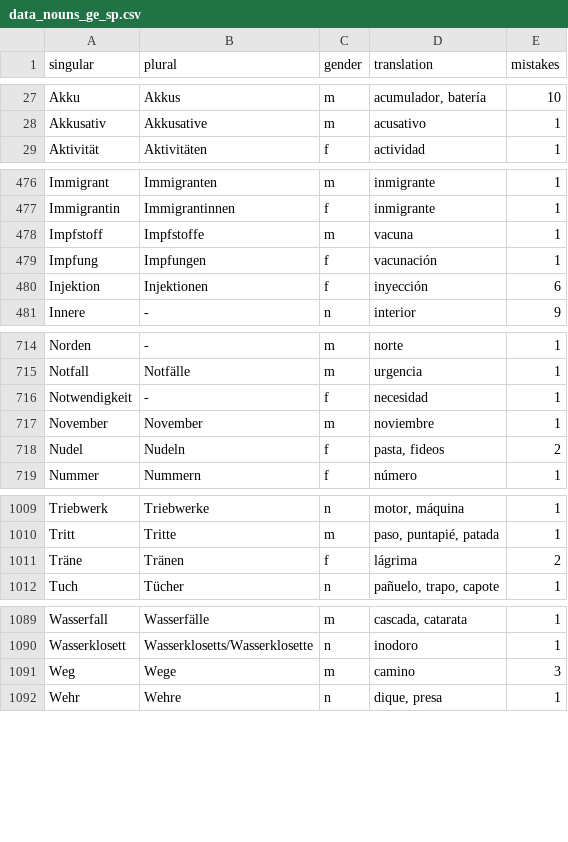
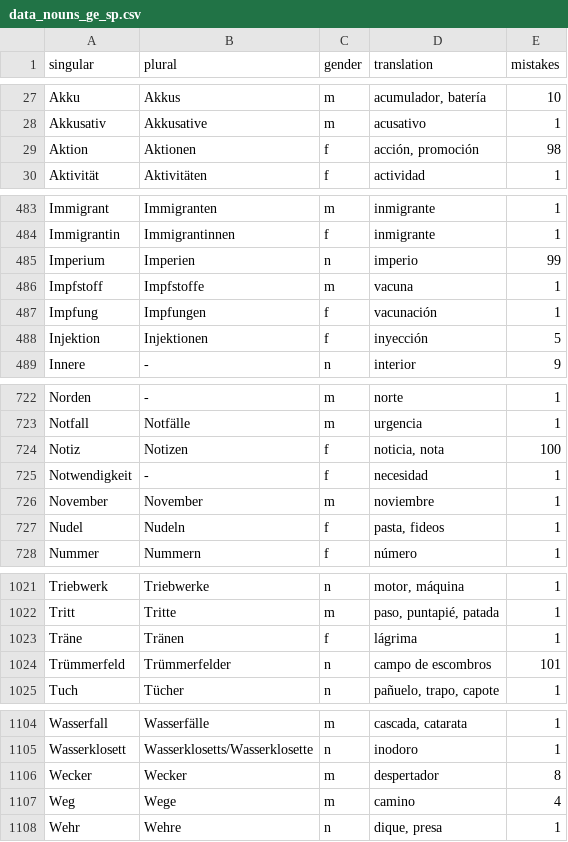
Before and after one commit to kaluzap/word-genders, a CSV file: data/data_nouns_ge_sp.csv, drawn as a sheet; only a part is shown, gaps mark what is left out; the diff covers the shown part only.

```diff
--- a/data/data_nouns_ge_sp.csv
+++ b/data/data_nouns_ge_sp.csv
@@ -28,2 +28,3 @@
 "Akkusativ","Akkusative","m","acusativo",1
+"Aktion","Aktionen","f","acción, promoción",98
 "Aktivität","Aktivitäten","f","actividad",1
@@ -477,5 +484,6 @@
 "Immigrantin","Immigrantinnen","f","inmigrante",1
+"Imperium","Imperien","n","imperio",99
 "Impfstoff","Impfstoffe","m","vacuna",1
 "Impfung","Impfungen","f","vacunación",1
-"Injektion","Injektionen","f","inyección",6
+"Injektion","Injektionen","f","inyección",5
 "Innere","-","n","interior",9
@@ -715,5 +723,6 @@
 "Notfall","Notfälle","m","urgencia",1
+"Notiz","Notizen","f","noticia, nota",100
 "Notwendigkeit","-","f","necesidad",1
 "November","November","m","noviembre",1
-"Nudel","Nudeln","f","pasta, fideos",2
+"Nudel","Nudeln","f","pasta, fideos",1
 "Nummer","Nummern","f","número",1
@@ -1010,3 +1022,4 @@
 "Tritt","Tritte","m","paso, puntapié, patada",1
-"Träne","Tränen","f","lágrima",2
+"Träne","Tränen","f","lágrima",1
+"Trümmerfeld","Trümmerfelder","n","campo de escombros",101
 "Tuch","Tücher","n","pañuelo, trapo, capote",1
@@ -1090,3 +1105,4 @@
 "Wasserklosett","Wasserklosetts/Wasserklosette","n","inodoro",1
-"Weg","Wege","m","camino",3
+"Wecker","Wecker","m","despertador",8
+"Weg","Wege","m","camino",4
 "Wehr","Wehre","n","dique, presa",1
```
Also changed, not shown: 14 added rows, 2 removed rows, 1 moved row and 72 edited cells elsewhere in this file, 2 other files.
